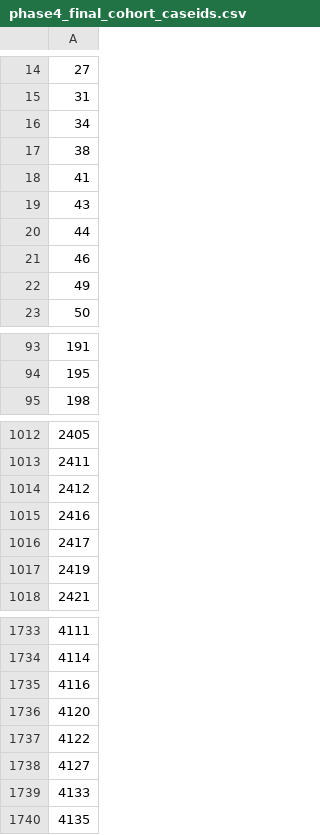
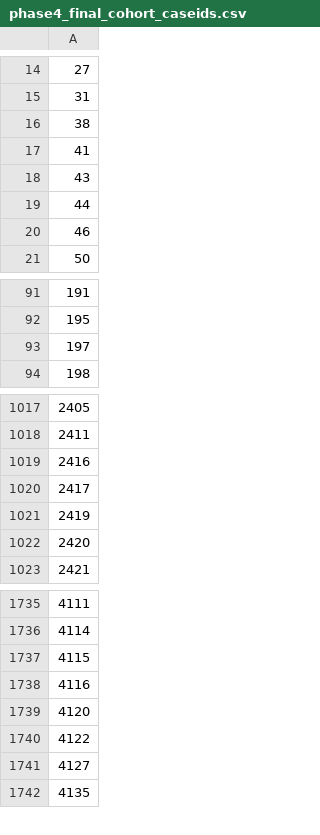
Before and after one commit to iam-felps/cpi-vitaldb, a CSV file: results/phase4_final_cohort_caseids.csv, drawn as a sheet; only a part is shown, gaps mark what is left out; removed rows and columns are numbered as before the commit, all else as after; the diff covers the shown part only; the diff names each change by its address in the sheet, - before the commit and + after, or states it on an @@ line.

```diff
--- a/results/phase4_final_cohort_caseids.csv
+++ b/results/phase4_final_cohort_caseids.csv
-row 16: 34
-row 22: 49
+row 93: 197
-row 1014: 2412
+row 1022: 2420
+row 1737: 4115
-row 1739: 4133
```
Also changed, not shown: 40 added rows, 31 removed rows and 4 edited cells elsewhere in this file, results/phase4_case_missingness.csv, 5 other files.
